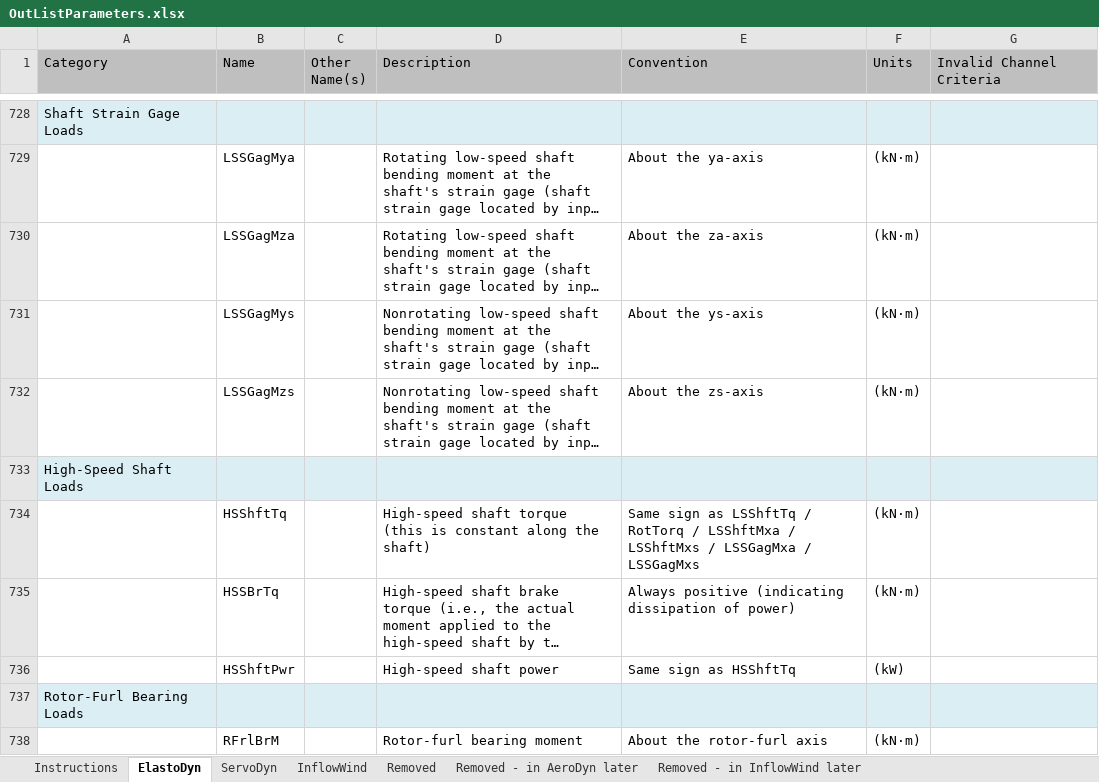
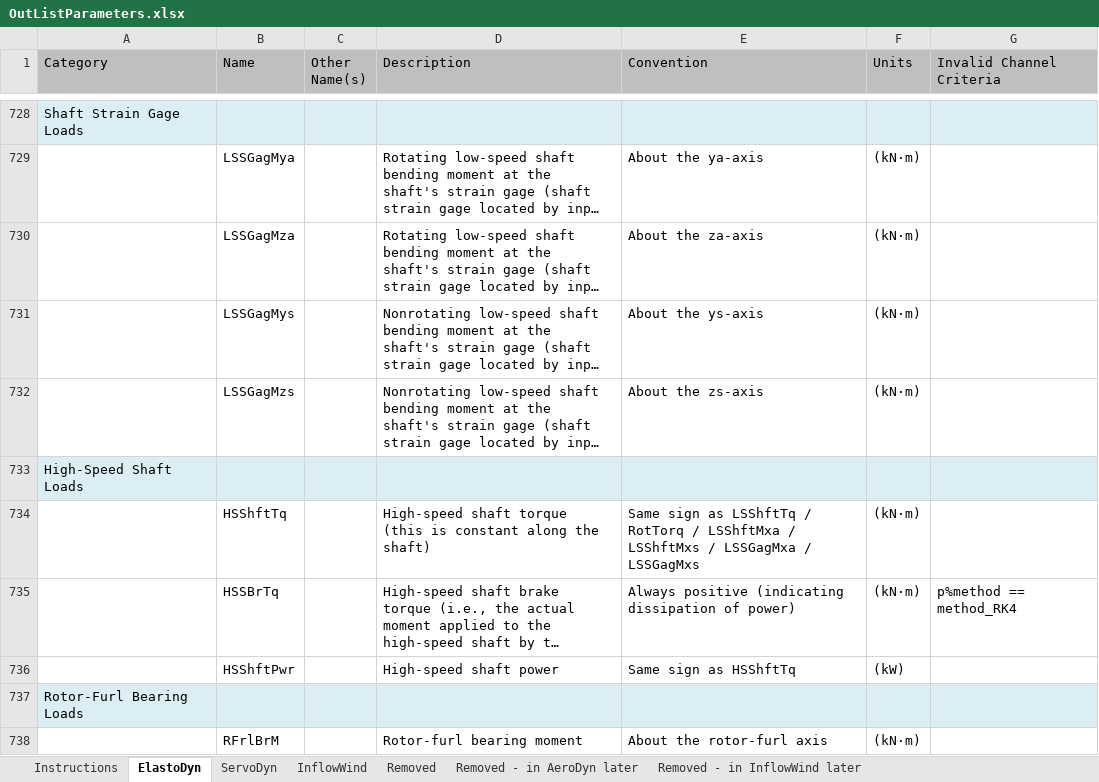
Before and after one commit to old-NWTC/FAST, an Excel workbook: OutListParameters.xlsx, sheet ElastoDyn, drawn as a sheet; only a part is shown, gaps mark what is left out; long unchanged cells end in …; values as stored, in another font and other column widths than the file's, no borders; the diff names each change by its address in the sheet, - before the commit and + after, or states it on an @@ line.

```diff
--- a/OutListParameters.xlsx (sheet ElastoDyn)
+++ b/OutListParameters.xlsx (sheet ElastoDyn)
-G735 (Invalid Channel Criteria): (empty)
+G735 (Invalid Channel Criteria): p%method == method_RK4
```
Also changed, not shown: CertTest/FASTCertTestCases.xlsx, Source/RegistryEntries.xlsx, 33 other files.
